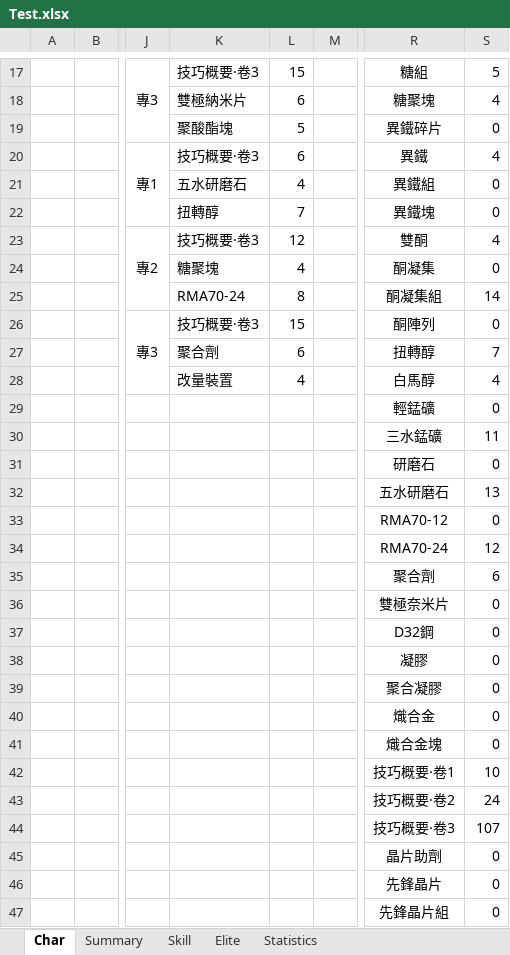
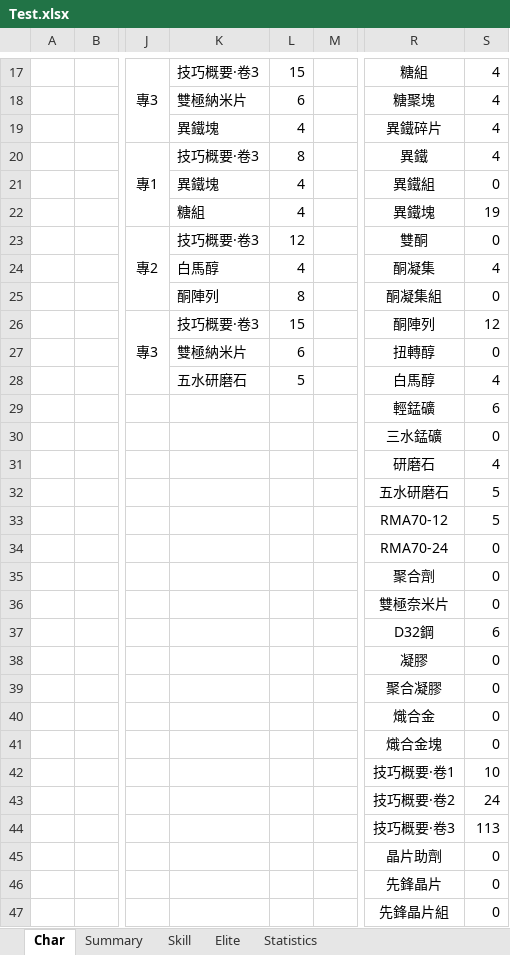
Before and after one commit to BGuy13/arknightcal, an Excel workbook: Test.xlsx, sheet Char, drawn as a sheet; only a part is shown, gaps mark what is left out; values as stored, in another font and other column widths than the file's, no borders; removed rows and columns are numbered as before the commit, all else as after; rows hold the shown columns only; the diff covers the shown part only; the diff names each change by its address in the sheet, - before the commit and + after, or states it on an @@ line.

```diff
--- a/Test.xlsx (sheet Char)
+++ b/Test.xlsx (sheet Char)
-S17: 5
+S17: 4
-row 19:  |  |  | 聚酸酯塊 | 5 |  | 異鐵碎片 | 0
+row 19:  |  |  | 異鐵塊 | 4 |  | 異鐵碎片 | 4
-L20: 6
+L20: 8
-K21: 五水研磨石
+K21: 異鐵塊
-row 22:  |  |  | 扭轉醇 | 7 |  | 異鐵塊 | 0
+row 22:  |  |  | 糖組 | 4 |  | 異鐵塊 | 19
-S23: 4
+S23: 0
-K24: 糖聚塊
+K24: 白馬醇
-S24: 0
+S24: 4
-K25: RMA70-24
+K25: 酮陣列
-S25: 14
+S25: 0
-S26: 0
+S26: 12
-K27: 聚合劑
+K27: 雙極納米片
-S27: 7
+S27: 0
-K28: 改量裝置
+K28: 五水研磨石
-L28: 4
+L28: 5
+row 29:  |  |  |  |  |  | 輕錳礦 | 6
-R30: 輕錳礦
+R30: 三水錳礦
-row 30:  |  |  |  |  |  | 三水錳礦 | 11
-S31: 0
+S31: 4
-S32: 13
+S32: 5
+row 33:  |  |  |  |  |  | RMA70-12 | 5
-R34: RMA70-12
+R34: RMA70-24
-row 34:  |  |  |  |  |  | RMA70-24 | 12
-S35: 6
+S35: 0
-S37: 0
+S37: 6
-S44: 107
+S44: 113
```
Also changed, not shown: 5 added rows, 5 removed rows and 26 edited cells elsewhere in this sheet, formulas that keep their value.
